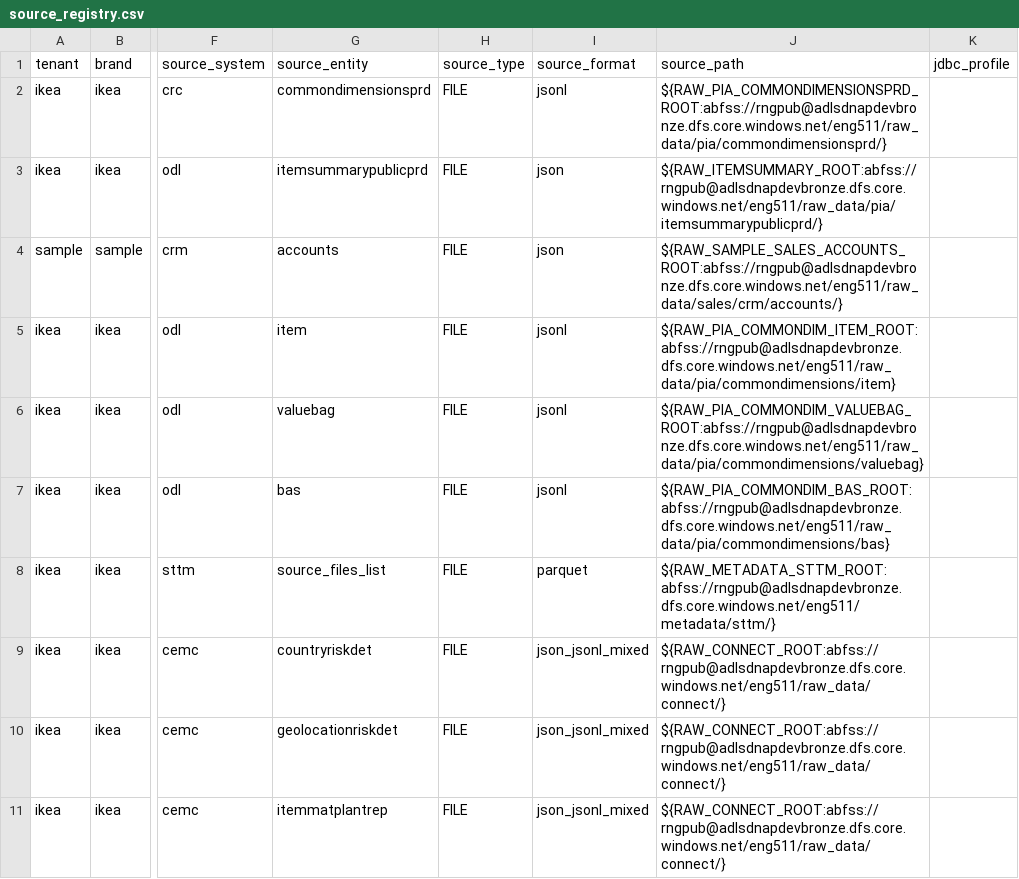
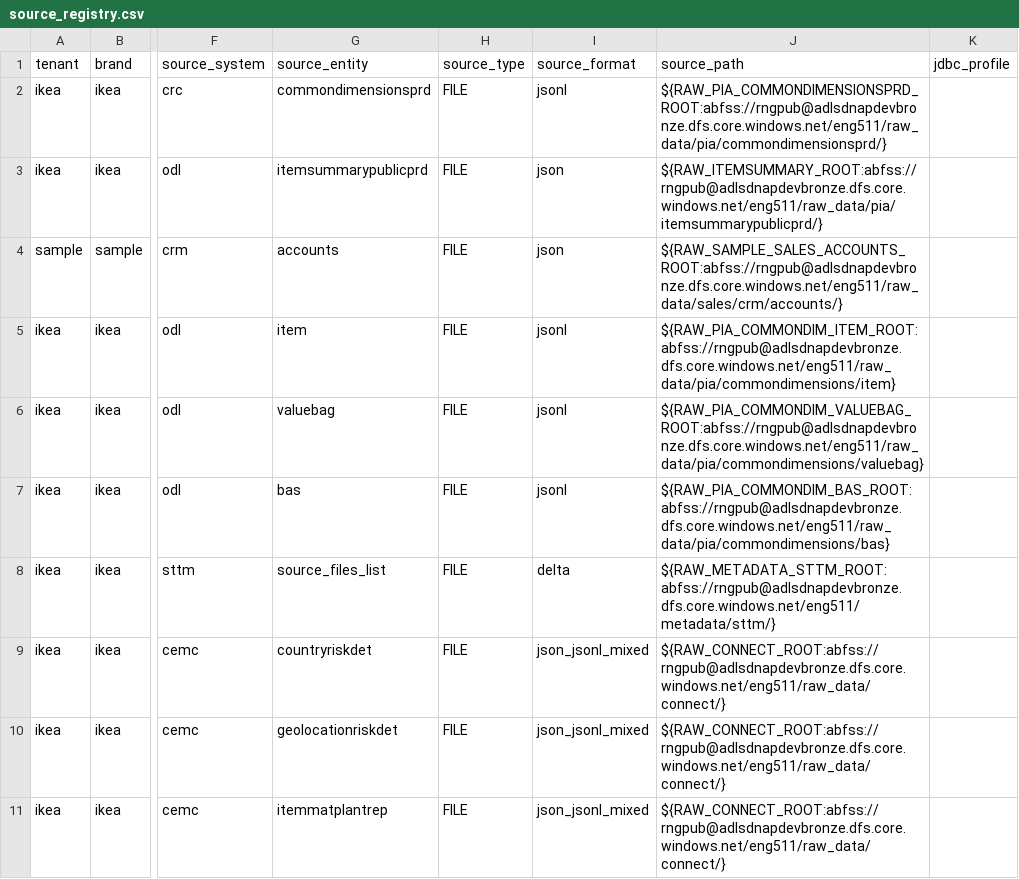
Before and after one commit to vadlamudiNaveen/databricks_publisher_framework, a CSV file: config/source_registry.csv, drawn as a sheet; only a part is shown, gaps mark what is left out; the diff names each change by its address in the sheet, - before the commit and + after, or states it on an @@ line.

Commit message:
fixingf meta data issue

```diff
--- a/config/source_registry.csv
+++ b/config/source_registry.csv
-I8 (source_format): parquet
+I8 (source_format): delta
```
